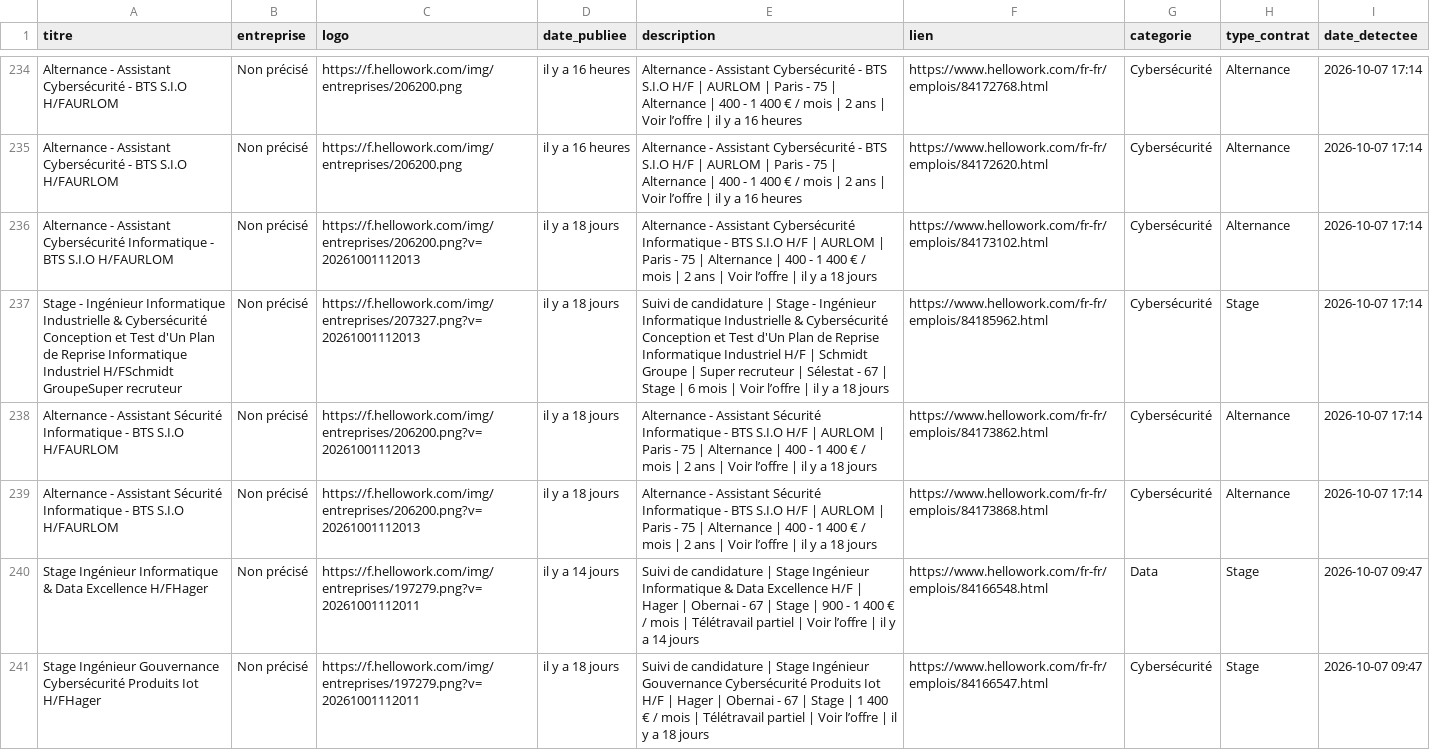
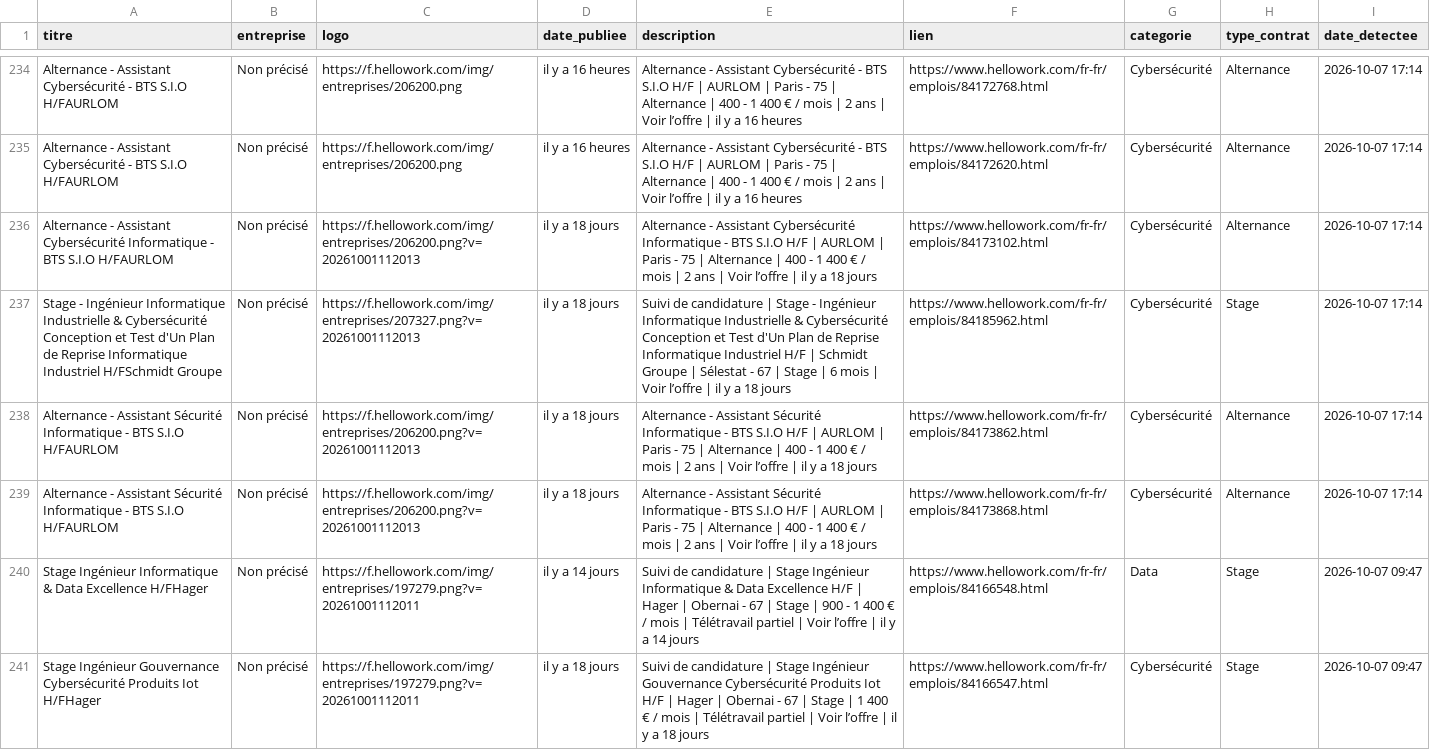
Before and after one commit to karlelisee/HexagoneAlternance, a CSV file: alternances_hexagone.csv, drawn as a sheet; only a part is shown, gaps mark what is left out; the diff covers the shown part only.

```diff
--- a/alternances_hexagone.csv
+++ b/alternances_hexagone.csv
@@ -236,3 +236,3 @@ Alternance - Assistant Cybersécurité - BTS S.I.O H/FAURLOM,Non précisé,https
 Alternance - Assistant Cybersécurité Informatique - BTS S.I.O H/FAURLOM,Non précisé,https://f.hellowork.com/img/entreprises/206200.png?v=20261001112013,il y a 18 jours,Alternance - Assistant Cybersécurité Informatique - BTS S.I.O H/F | AURLOM | Paris - 75 | Alternance | 400 - 1 400 € / mois | 2 ans | Voir l’offre | il y a 18 jours,https://www.hellowork.com/fr-fr/emplois/84173102.html,Cybersécurité,Alternance,2026-10-07 17:14
-Stage - Ingénieur Informatique Industrielle & Cybersécurité Conception et Test d'Un Plan de Reprise Informatique Industriel H/FSchmidt GroupeSuper recruteur,Non précisé,https://f.hellowork.com/img/entreprises/207327.png?v=20261001112013,il y a 18 jours,Suivi de candidature | Stage - Ingénieur Informatique Industrielle & Cybersécurité Conception et Test d'Un Plan de Reprise Informatique Industriel H/F | Schmidt Groupe | Super recruteur | Sélestat - 67 | Stage | 6 mois | Voir l’offre | il y a 18 jours,https://www.hellowork.com/fr-fr/emplois/84185962.html,Cybersécurité,Stage,2026-10-07 17:14
+Stage - Ingénieur Informatique Industrielle & Cybersécurité Conception et Test d'Un Plan de Reprise Informatique Industriel H/FSchmidt Groupe,Non précisé,https://f.hellowork.com/img/entreprises/207327.png?v=20261001112013,il y a 18 jours,Suivi de candidature | Stage - Ingénieur Informatique Industrielle & Cybersécurité Conception et Test d'Un Plan de Reprise Informatique Industriel H/F | Schmidt Groupe | Sélestat - 67 | Stage | 6 mois | Voir l’offre | il y a 18 jours,https://www.hellowork.com/fr-fr/emplois/84185962.html,Cybersécurité,Stage,2026-10-07 17:14
 Alternance - Assistant Sécurité Informatique - BTS S.I.O H/FAURLOM,Non précisé,https://f.hellowork.com/img/entreprises/206200.png?v=20261001112013,il y a 18 jours,Alternance - Assistant Sécurité Informatique - BTS S.I.O H/F | AURLOM | Paris - 75 | Alternance | 400 - 1 400 € / mois | 2 ans | Voir l’offre | il y a 18 jours,https://www.hellowork.com/fr-fr/emplois/84173862.html,Cybersécurité,Alternance,2026-10-07 17:14
```
Also changed, not shown: 54 edited cells elsewhere in this file, 1 other file.
